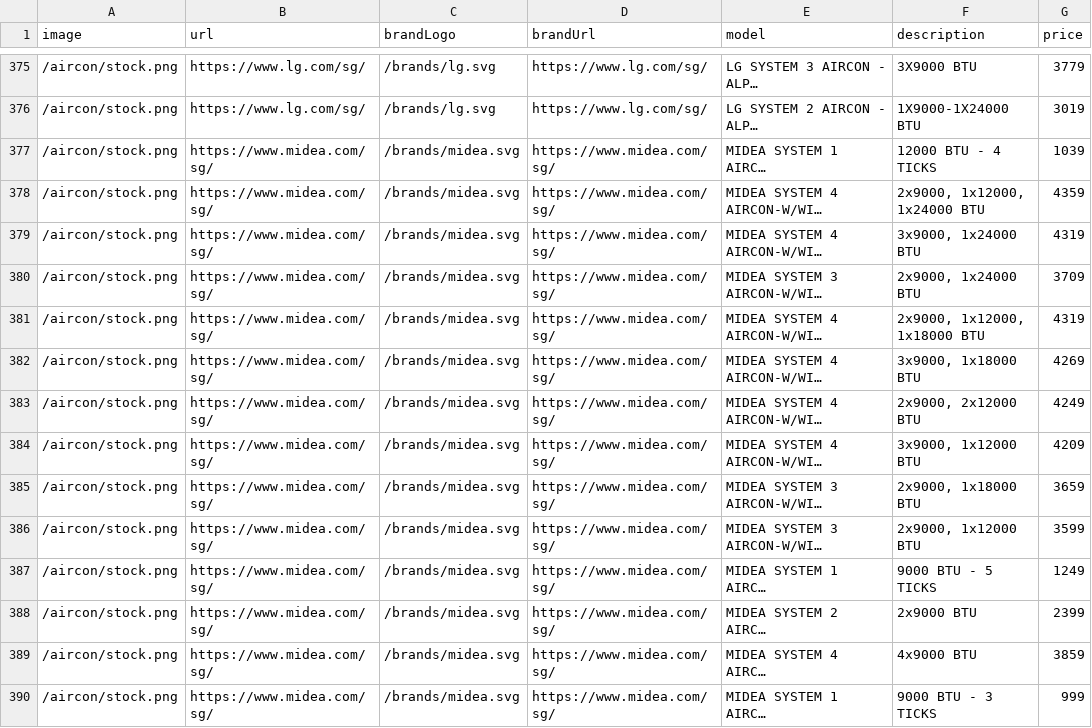
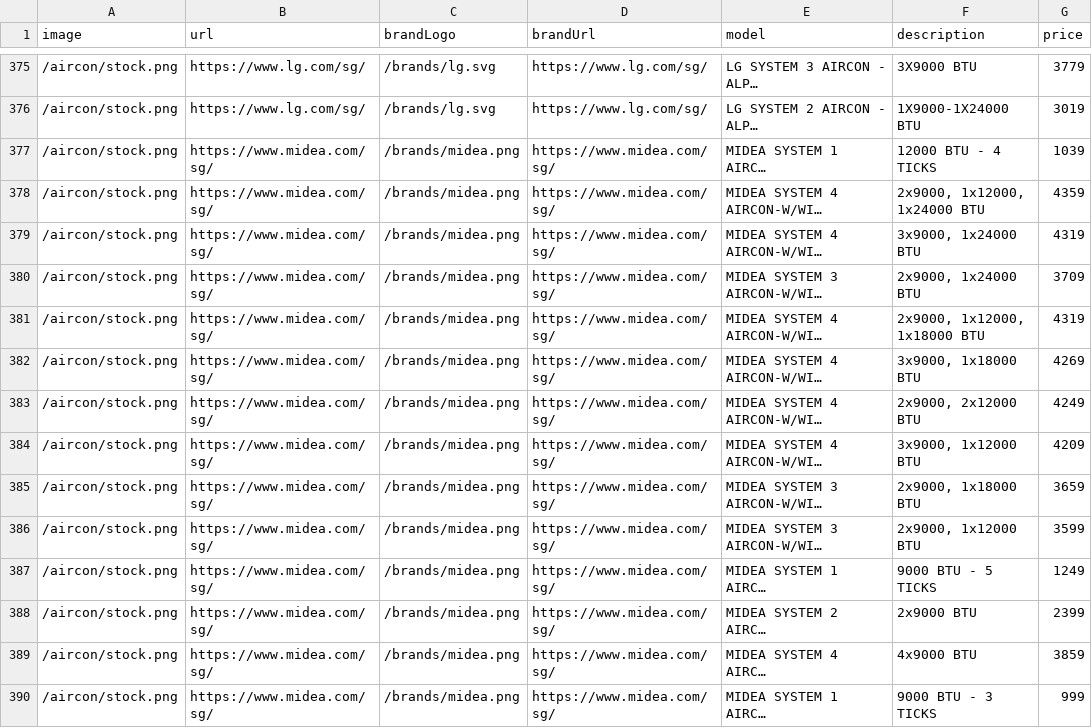
Before and after one commit to bfg-www/web, a CSV file: prisma/data/sales_big.csv, drawn as a sheet; only a part is shown, gaps mark what is left out; long unchanged cells end in …; the diff covers the shown part only; the diff names each change by its address in the sheet, - before the commit and + after, or states it on an @@ line.

Commit message:
Upload big data set

```diff
--- a/prisma/data/sales_big.csv
+++ b/prisma/data/sales_big.csv
-C377:C390 (brandLogo): /brands/midea.svg
+C377:C390 (brandLogo): /brands/midea.png
```
Also changed, not shown: 33 edited cells elsewhere in this file, prisma/data/sales_small.csv, 4 other files.
